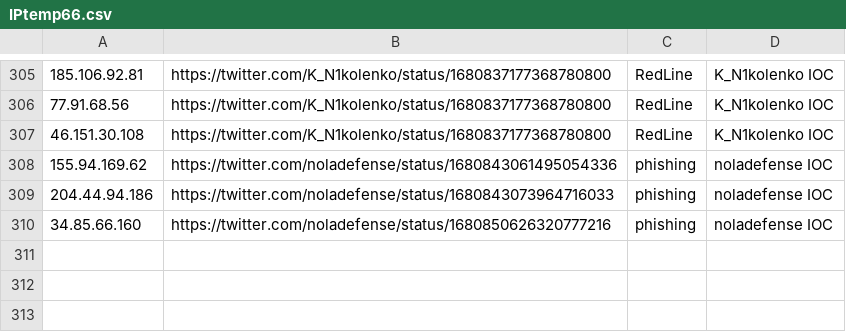
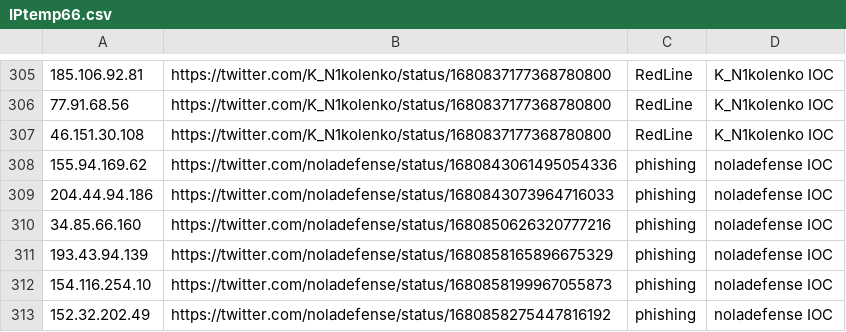
Before and after one commit to Reman2k/ioc, a CSV file: IPtemp66.csv, drawn as a sheet; only a part is shown, gaps mark what is left out.

```diff
--- a/IPtemp66.csv
+++ b/IPtemp66.csv
@@ -310 +310,4 @@
 "34.85.66.160","https://twitter.com/noladefense/status/1680850626320777216","phishing","noladefense IOC"
+"193.43.94.139","https://twitter.com/noladefense/status/1680858165896675329","phishing","noladefense IOC"
+"154.116.254.10","https://twitter.com/noladefense/status/1680858199967055873","phishing","noladefense IOC"
+"152.32.202.49","https://twitter.com/noladefense/status/1680858275447816192","phishing","noladefense IOC"
```
Also changed, not shown: IPtemp65.csv.
